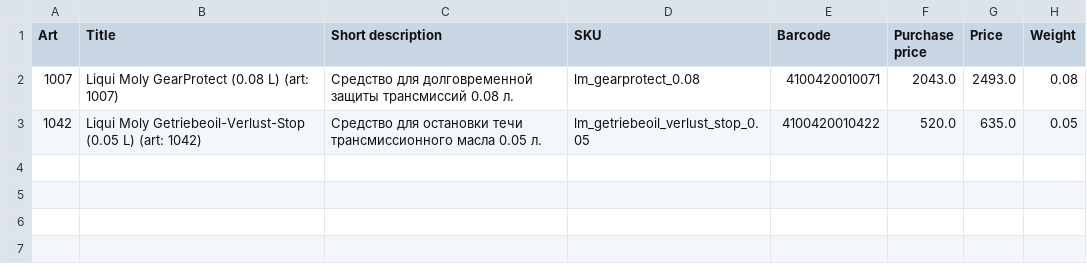
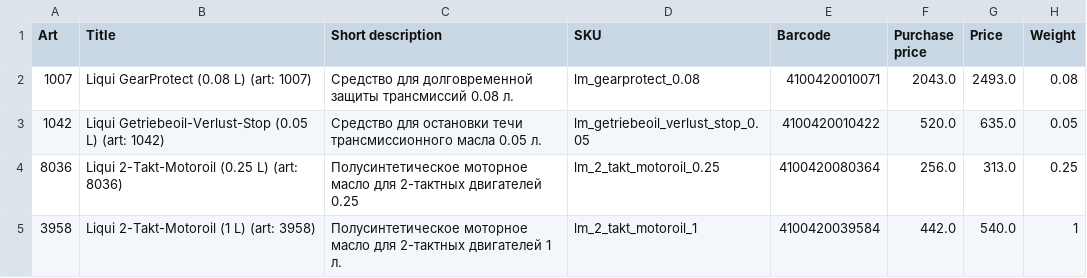
Before and after one commit to Sproodigy/goods_cards, a CSV file: test.csv, drawn as a sheet.

```diff
--- a/test.csv
+++ b/test.csv
@@ -1,3 +1,5 @@
 Art;Title;Short description;SKU;Barcode;Purchase price;Price;Weight
-1007;Liqui Moly GearProtect (0.08 L) (art: 1007);Средство для долговременной защиты трансмиссий 0.08 л.;lm_gearprotect_0.08;4100420010071;2043.0;2493.0;0.08
-1042;Liqui Moly Getriebeoil-Verlust-Stop (0.05 L) (art: 1042);Средство для остановки течи трансмиссионного масла 0.05 л.;lm_getriebeoil_verlust_stop_0.05;4100420010422;520.0;635.0;0.05
+1007;Liqui  GearProtect (0.08 L) (art: 1007);Средство для долговременной защиты трансмиссий 0.08 л.;lm_gearprotect_0.08;4100420010071;2043.0;2493.0;0.08
+1042;Liqui  Getriebeoil-Verlust-Stop (0.05 L) (art: 1042);Средство для остановки течи трансмиссионного масла 0.05 л.;lm_getriebeoil_verlust_stop_0.05;4100420010422;520.0;635.0;0.05
+8036;Liqui  2-Takt-Motoroil (0.25 L) (art: 8036);Полусинтетическое моторное масло для 2-тактных двигателей 0.25;lm_2_takt_motoroil_0.25;4100420080364;256.0;313.0;0.25
+3958;Liqui  2-Takt-Motoroil (1 L) (art: 3958);Полусинтетическое моторное масло для 2-тактных двигателей 1 л.;lm_2_takt_motoroil_1;4100420039584;442.0;540.0;1
```
Also changed, not shown: 2 other files.
